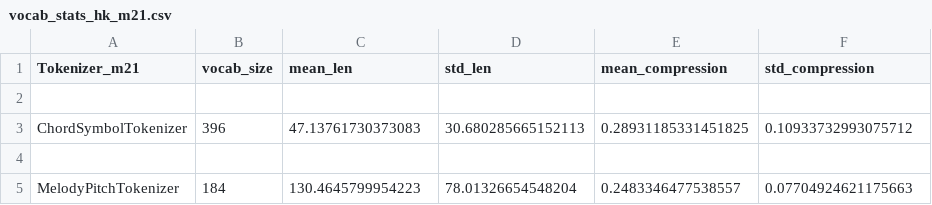
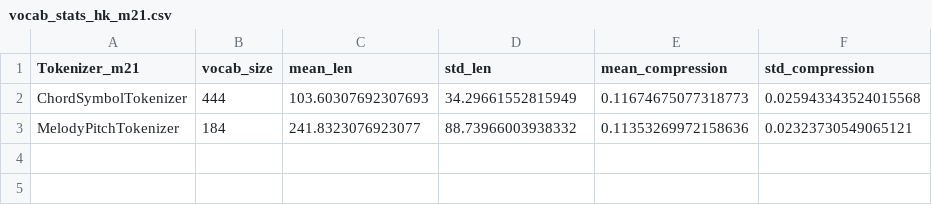
Before and after one commit to maximoskp/HarmTok, a CSV file: vocab_stats_hk_m21.csv, drawn as a sheet.

```diff
--- a/vocab_stats_hk_m21.csv
+++ b/vocab_stats_hk_m21.csv
@@ -1,5 +1,3 @@
 Tokenizer_m21,vocab_size,mean_len,std_len,mean_compression,std_compression
-
-ChordSymbolTokenizer,396,47.13761730373083,30.680285665152113,0.28931185331451825,0.10933732993075712
-
-MelodyPitchTokenizer,184,130.4645799954223,78.01326654548204,0.2483346477538557,0.07704924621175663
+ChordSymbolTokenizer,444,103.60307692307693,34.29661552815949,0.11674675077318773,0.025943343524015568
+MelodyPitchTokenizer,184,241.8323076923077,88.73966003938332,0.11353269972158636,0.02323730549065121
```
Also changed, not shown: 2 other files.
